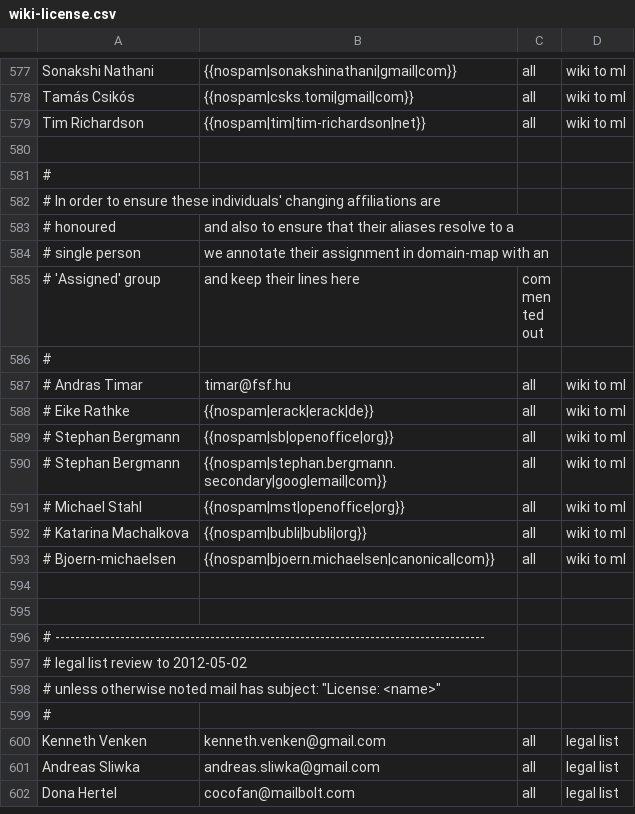
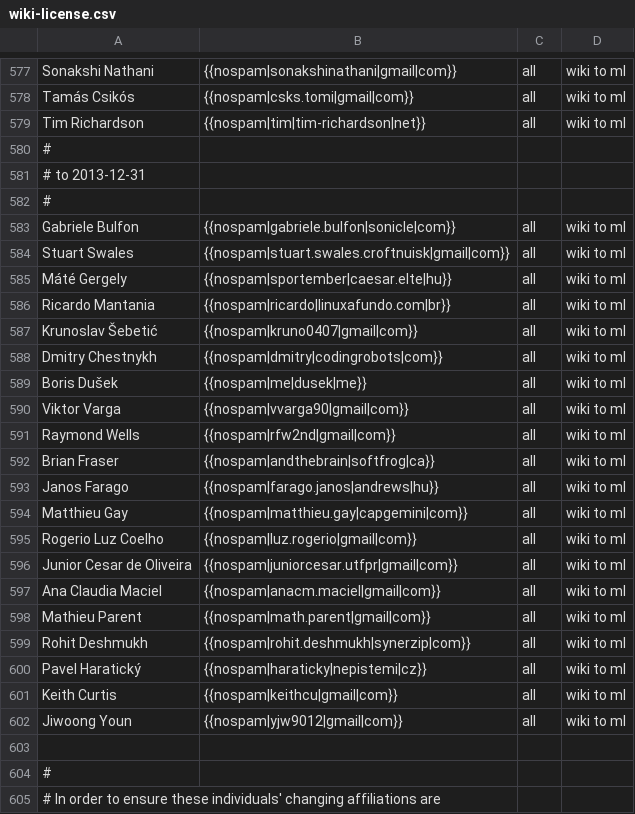
Before and after one commit to freedesktop/libreoffice-gitdm-config, a CSV file: wiki-license.csv, drawn as a sheet; only a part is shown, gaps mark what is left out; the shorter side is filled out with more unchanged rows.

Commit message:
wiki/ml additions

```diff
--- a/wiki-license.csv
+++ b/wiki-license.csv
@@ -579,2 +579,25 @@ Tamás Csikós,{{nospam|csks.tomi|gmail|com}},all,wiki to ml
 Tim Richardson,{{nospam|tim|tim-richardson|net}},all,wiki to ml
+#
+# to 2013-12-31
+#
+Gabriele Bulfon,{{nospam|gabriele.bulfon|sonicle|com}},all,wiki to ml
+Stuart Swales,{{nospam|stuart.swales.croftnuisk|gmail|com}},all,wiki to ml
+Máté Gergely,{{nospam|sportember|caesar.elte|hu}},all,wiki to ml
+Ricardo Mantania,{{nospam|ricardo|linuxafundo.com|br}},all,wiki to ml
+Krunoslav Šebetić,{{nospam|kruno0407|gmail|com}},all,wiki to ml
+Dmitry Chestnykh,{{nospam|dmitry|codingrobots|com}},all,wiki to ml
+Boris Dušek,{{nospam|me|dusek|me}},all,wiki to ml
+Viktor Varga,{{nospam|vvarga90|gmail|com}},all,wiki to ml
+Raymond Wells,{{nospam|rfw2nd|gmail|com}},all,wiki to ml
+Brian Fraser,{{nospam|andthebrain|softfrog|ca}},all,wiki to ml
+Janos Farago,{{nospam|farago.janos|andrews|hu}},all,wiki to ml
+Matthieu Gay,{{nospam|matthieu.gay|capgemini|com}},all,wiki to ml
+Rogerio Luz Coelho,{{nospam|luz.rogerio|gmail|com}},all,wiki to ml
+Junior Cesar de Oliveira,{{nospam|juniorcesar.utfpr|gmail|com}},all,wiki to ml
+Ana Claudia Maciel,{{nospam|anacm.maciel|gmail|com}},all,wiki to ml
+Mathieu Parent,{{nospam|math.parent|gmail|com}},all,wiki to ml
+Rohit Deshmukh,{{nospam|rohit.deshmukh|synerzip|com}},all,wiki to ml
+Pavel Haratický,{{nospam|haraticky|nepistemi|cz}},all,wiki to ml
+Keith Curtis,{{nospam|keithcu|gmail|com}},all,wiki to ml
+Jiwoong Youn,{{nospam|yjw9012|gmail|com}},all,wiki to ml
 
```
Also changed, not shown: 2 other files.
